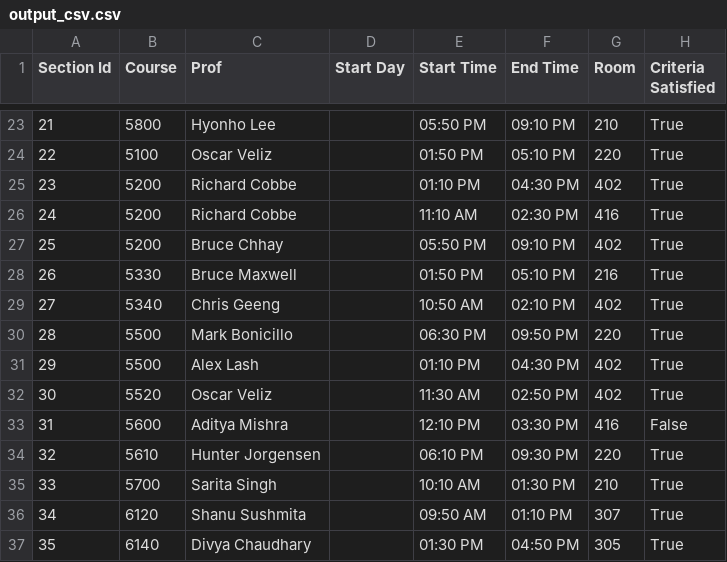
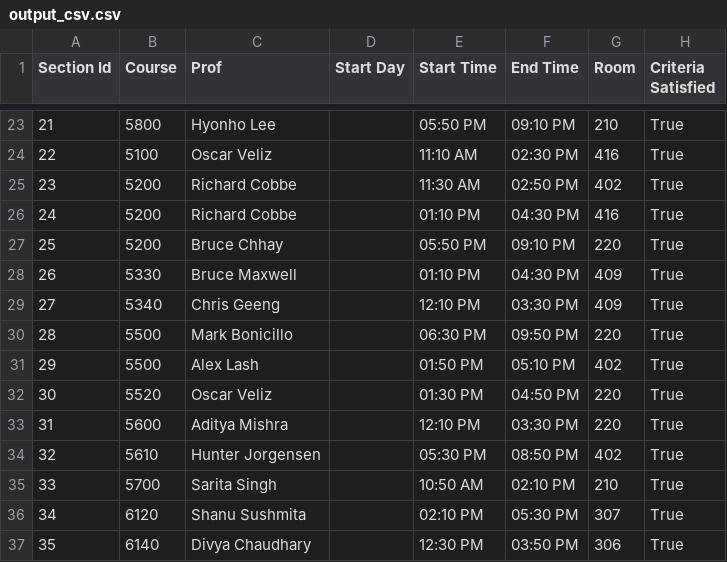
Before and after one commit to hopeiseverywhere/course-scheduler, a CSV file: io_data/output_csv.csv, drawn as a sheet; only a part is shown, gaps mark what is left out; the diff covers the shown part only.

```diff
--- a/io_data/output_csv.csv
+++ b/io_data/output_csv.csv
@@ -23,15 +23,15 @@ Section Id,Course,Prof,Start Day,Start Time,End Time,Room,Criteria Satisfied
 21,5800,Hyonho Lee,,05:50 PM,09:10 PM,210,True
-22,5100,Oscar Veliz,,01:50 PM,05:10 PM,220,True
-23,5200,Richard Cobbe,,01:10 PM,04:30 PM,402,True
-24,5200,Richard Cobbe,,11:10 AM,02:30 PM,416,True
-25,5200,Bruce Chhay,,05:50 PM,09:10 PM,402,True
-26,5330,Bruce Maxwell,,01:50 PM,05:10 PM,216,True
-27,5340,Chris Geeng,,10:50 AM,02:10 PM,402,True
+22,5100,Oscar Veliz,,11:10 AM,02:30 PM,416,True
+23,5200,Richard Cobbe,,11:30 AM,02:50 PM,402,True
+24,5200,Richard Cobbe,,01:10 PM,04:30 PM,416,True
+25,5200,Bruce Chhay,,05:50 PM,09:10 PM,220,True
+26,5330,Bruce Maxwell,,01:10 PM,04:30 PM,409,True
+27,5340,Chris Geeng,,12:10 PM,03:30 PM,409,True
 28,5500,Mark Bonicillo ,,06:30 PM,09:50 PM,220,True
-29,5500,Alex Lash,,01:10 PM,04:30 PM,402,True
-30,5520,Oscar Veliz,,11:30 AM,02:50 PM,402,True
-31,5600,Aditya Mishra,,12:10 PM,03:30 PM,416,False
-32,5610,Hunter Jorgensen,,06:10 PM,09:30 PM,220,True
-33,5700,Sarita Singh,,10:10 AM,01:30 PM,210,True
-34,6120,Shanu Sushmita,,09:50 AM,01:10 PM,307,True
-35,6140,Divya Chaudhary,,01:30 PM,04:50 PM,305,True
+29,5500,Alex Lash,,01:50 PM,05:10 PM,402,True
+30,5520,Oscar Veliz,,01:30 PM,04:50 PM,220,True
+31,5600,Aditya Mishra,,12:10 PM,03:30 PM,220,True
+32,5610,Hunter Jorgensen,,05:30 PM,08:50 PM,402,True
+33,5700,Sarita Singh,,10:50 AM,02:10 PM,210,True
+34,6120,Shanu Sushmita,,02:10 PM,05:30 PM,307,True
+35,6140,Divya Chaudhary,,12:30 PM,03:50 PM,306,True
```
Also changed, not shown: 87 edited cells elsewhere in this file, 5 other files.
